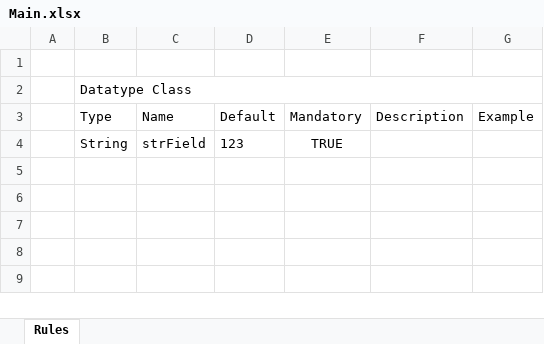
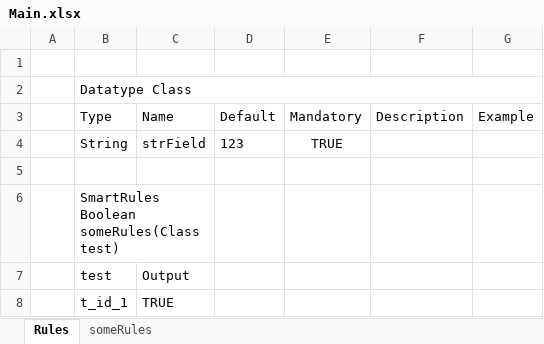
Before and after one commit to ekosolapova/gitExampleRepository, an Excel workbook: Empty Project/Main.xlsx, sheet Rules, drawn as a sheet; values as stored, in another font and other column widths than the file's, no borders; the diff names each change by its address in the sheet, - before the commit and + after, or states it on an @@ line.

Commit message:
Project Empty Project is saved.

```diff
--- a/Empty Project/Main.xlsx (sheet Rules)
+++ b/Empty Project/Main.xlsx (sheet Rules)
+sheet tab: someRules
+row 5: (empty)
+row 6:  | SmartRules Boolean someRules(Class test)
+row 7:  | test | Output
+row 8:  | t_id_1 | TRUE
```
